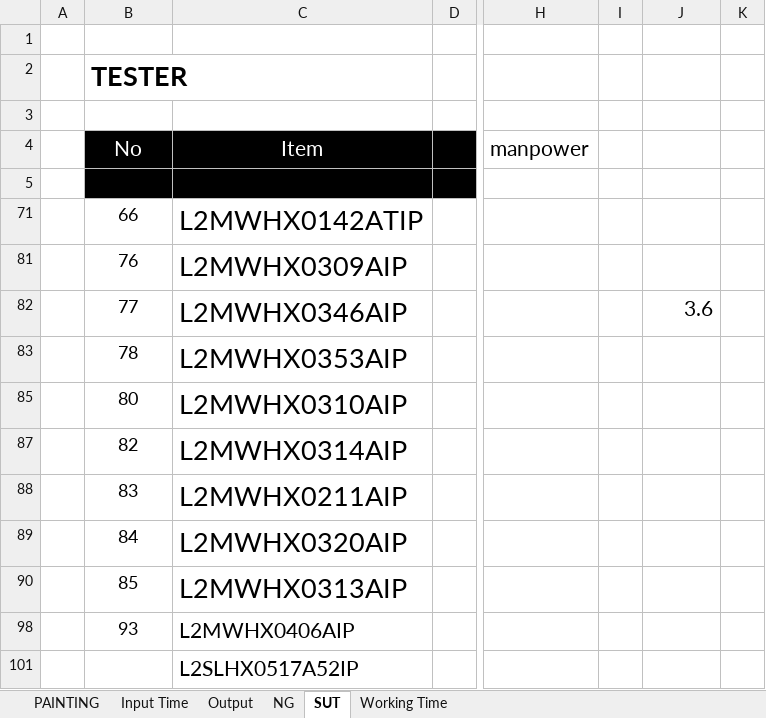
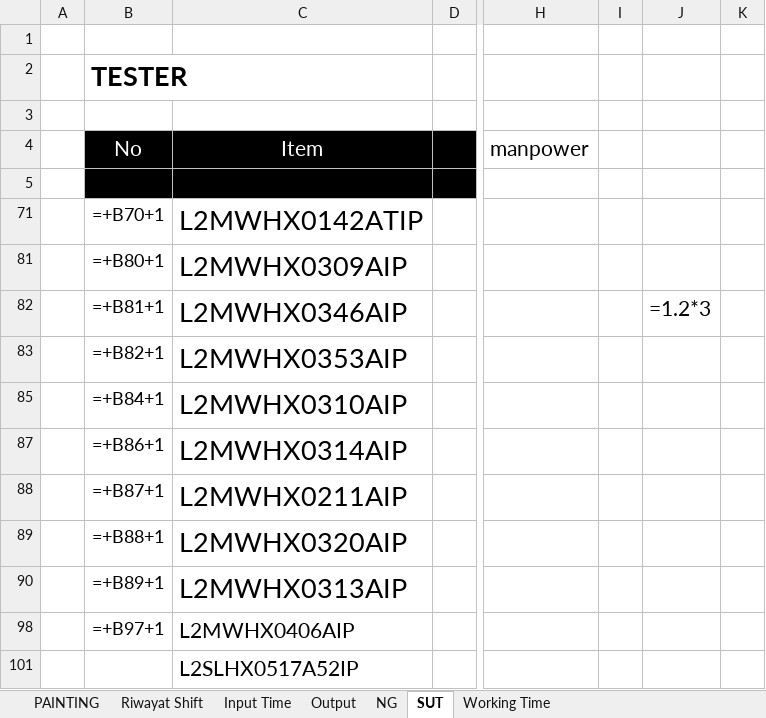
Before and after one commit to bless969/dashboard-painting, an Excel workbook: excel_data.xlsx, sheet SUT, drawn as a sheet; only a part is shown, gaps mark what is left out; values as stored, in another font and other column widths than the file's, no borders; formulas without a stored value are shown as written; conditional formats not drawn; the diff names each change by its address in the sheet, - before the commit and + after, or states it on an @@ line.

```diff
--- a/excel_data.xlsx (sheet SUT)
+++ b/excel_data.xlsx (sheet SUT)
+sheet tab: Riwayat Shift
-B71 (No): 66
+B71 (No): =+B70+1
-B81 (No): 76
+B81 (No): =+B80+1
-B82 (No): 77
+B82 (No): =+B81+1
-J82: 3.6
+J82: =1.2*3
-B83 (No): 78
+B83 (No): =+B82+1
-B85 (No): 80
+B85 (No): =+B84+1
-B87 (No): 82
+B87 (No): =+B86+1
-B88 (No): 83
+B88 (No): =+B87+1
-B89 (No): 84
+B89 (No): =+B88+1
-B90 (No): 85
+B90 (No): =+B89+1
-B98 (No): 93
+B98 (No): =+B97+1
```
Also changed, not shown: sheet PAINTING, sheet Output, sheet Input Time, sheet Working Time, sheet NG, hidden cells, charts or pictures, 12 other files.
